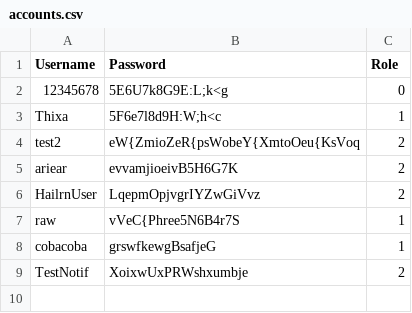
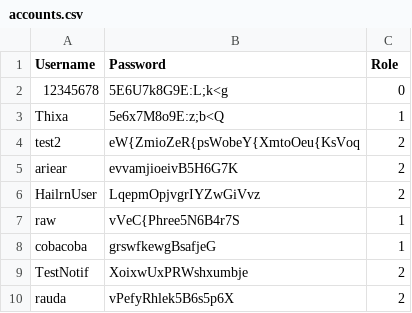
Before and after one commit to ariear/SIJUPI, a CSV file: db/accounts.csv, drawn as a sheet.

```diff
--- a/db/accounts.csv
+++ b/db/accounts.csv
@@ -2,3 +2,3 @@ Username,Password,Role
 12345678,5E6U7k8G9E:L;k<g,0
-Thixa,5F6e7l8d9H:W;h<c,1
+Thixa,5e6x7M8o9E:z;b<Q,1
 test2,eW{ZmioZeR{psWobeY{XmtoOeu{KsVoq,2
@@ -9 +9,2 @@ cobacoba,grswfkewgBsafjeG,1
 TestNotif,XoixwUxPRWshxumbje,2
+rauda,vPefyRhlek5B6s5p6X,2
```
Also changed, not shown: db/notifications.csv, db/transactions.csv, 3 other files.
